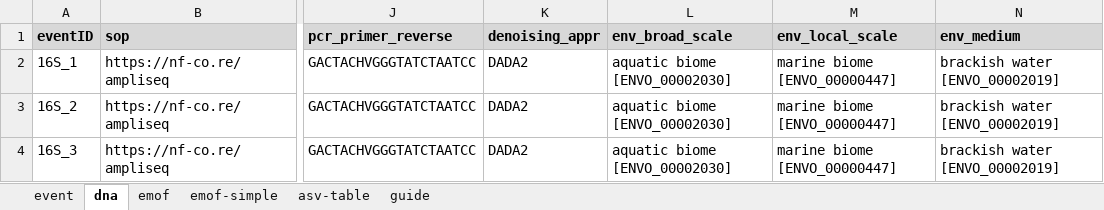
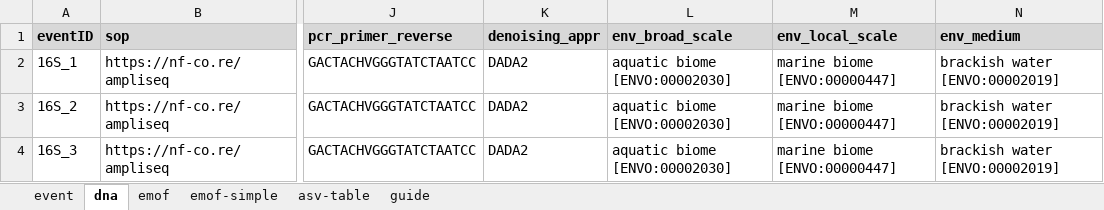
Before and after one commit to biodiversitydata-se/mol-mod, an Excel workbook: molmod/static/downloads/SBDI-ASV-template.xlsx, sheet dna, drawn as a sheet; only a part is shown, gaps mark what is left out; values as stored, in another font and other column widths than the file's, no borders; the diff names each change by its address in the sheet, - before the commit and + after, or states it on an @@ line.

Commit message:
Comply with GBIF recommendations regarding ENVO termIDs in DNA extension fields
I have previously mixed ':' and '_' in example data and guide tab, but
will now follow GBIF in using and recommending ':'.

```diff
--- a/molmod/static/downloads/SBDI-ASV-template.xlsx (sheet dna)
+++ b/molmod/static/downloads/SBDI-ASV-template.xlsx (sheet dna)
-L2:L4 (env_broad_scale): aquatic biome [ENVO_00002030]
+L2:L4 (env_broad_scale): aquatic biome [ENVO:00002030]
-M2:M4 (env_local_scale): marine biome [ENVO_00000447]
+M2:M4 (env_local_scale): marine biome [ENVO:00000447]
-N2:N4 (env_medium): brackish water [ENVO_00002019]
+N2:N4 (env_medium): brackish water [ENVO:00002019]
```
Also changed, not shown: sheet guide, scripts/processing/input/jane.doe@univ.se_210902-212121_ampliseq.xlsx, 1 other file.
